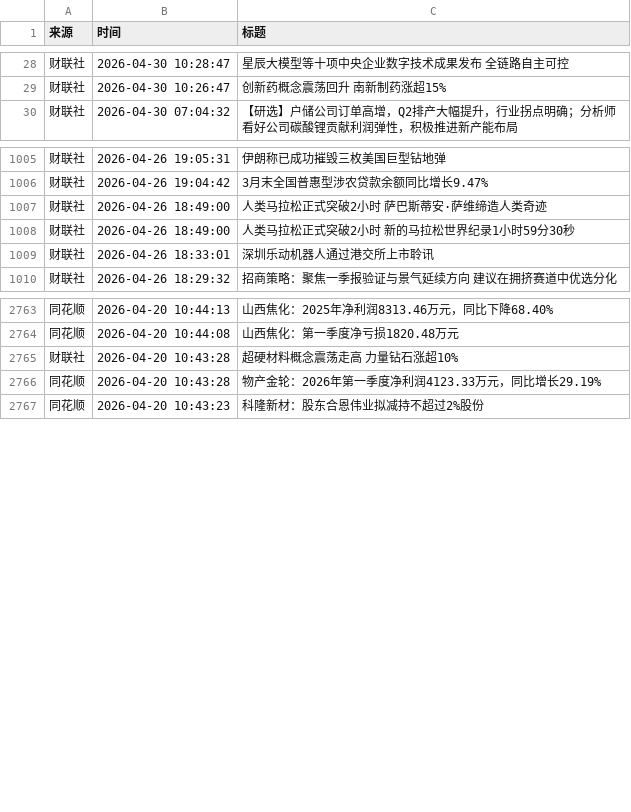
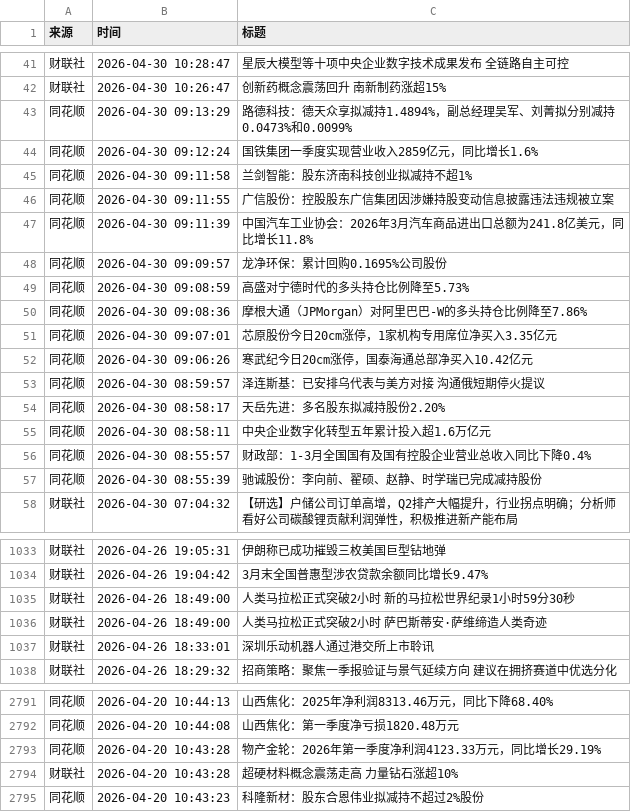
Before and after one commit to xiaoshuochangzai/huiboyanbao, a CSV file: 财经新闻数据/financial_news_archive-2026-04.csv, drawn as a sheet; only a part is shown, gaps mark what is left out; the diff covers the shown part only.

```diff
--- a/财经新闻数据/financial_news_archive-2026-04.csv
+++ b/财经新闻数据/financial_news_archive-2026-04.csv
@@ -29,2 +42,17 @@
 财联社,2026-04-30 10:26:47,创新药概念震荡回升 南新制药涨超15%
+同花顺,2026-04-30 09:13:29,路德科技：德天众享拟减持1.4894%，副总经理吴军、刘菁拟分别减持0.0473%和0.0099%
+同花顺,2026-04-30 09:12:24,国铁集团一季度实现营业收入2859亿元，同比增长1.6%
+同花顺,2026-04-30 09:11:58,兰剑智能：股东济南科技创业拟减持不超1%
+同花顺,2026-04-30 09:11:55,广信股份：控股股东广信集团因涉嫌持股变动信息披露违法违规被立案
+同花顺,2026-04-30 09:11:39,中国汽车工业协会：2026年3月汽车商品进出口总额为241.8亿美元，同比增长11.8%
+同花顺,2026-04-30 09:09:57,龙净环保：累计回购0.1695%公司股份
+同花顺,2026-04-30 09:08:59,高盛对宁德时代的多头持仓比例降至5.73%
+同花顺,2026-04-30 09:08:36,摩根大通（JPMorgan）对阿里巴巴-W的多头持仓比例降至7.86%
+同花顺,2026-04-30 09:07:01,芯原股份今日20cm涨停，1家机构专用席位净买入3.35亿元
+同花顺,2026-04-30 09:06:26,寒武纪今日20cm涨停，国泰海通总部净买入10.42亿元
+同花顺,2026-04-30 08:59:57,泽连斯基：已安排乌代表与美方对接 沟通俄短期停火提议
+同花顺,2026-04-30 08:58:17,天岳先进：多名股东拟减持股份2.20%
+同花顺,2026-04-30 08:58:11,中央企业数字化转型五年累计投入超1.6万亿元
+同花顺,2026-04-30 08:55:57,财政部：1-3月全国国有及国有控股企业营业总收入同比下降0.4%
+同花顺,2026-04-30 08:55:39,驰诚股份：李向前、翟硕、赵静、时学瑞已完成减持股份
 财联社,2026-04-30 07:04:32,【研选】户储公司订单高增，Q2排产大幅提升，行业拐点明确；分析师看好公司碳酸锂贡献利润弹性，积极推进新产能布局
@@ -1006,4 +1034,4 @@
 财联社,2026-04-26 19:04:42,3月末全国普惠型涉农贷款余额同比增长9.47%
-财联社,2026-04-26 18:49:00,人类马拉松正式突破2小时 萨巴斯蒂安·萨维缔造人类奇迹
 财联社,2026-04-26 18:49:00,人类马拉松正式突破2小时 新的马拉松世界纪录1小时59分30秒
+财联社,2026-04-26 18:49:00,人类马拉松正式突破2小时 萨巴斯蒂安·萨维缔造人类奇迹
 财联社,2026-04-26 18:33:01,深圳乐动机器人通过港交所上市聆讯
@@ -2764,4 +2792,4 @@
 同花顺,2026-04-20 10:44:08,山西焦化：第一季度净亏损1820.48万元
-财联社,2026-04-20 10:43:28,超硬材料概念震荡走高 力量钻石涨超10%
 同花顺,2026-04-20 10:43:28,物产金轮：2026年第一季度净利润4123.33万元，同比增长29.19%
+财联社,2026-04-20 10:43:28,超硬材料概念震荡走高 力量钻石涨超10%
 同花顺,2026-04-20 10:43:23,科隆新材：股东合恩伟业拟减持不超过2%股份
```
Also changed, not shown: 13 added rows and 13 moved rows elsewhere in this file, 4 other files.
